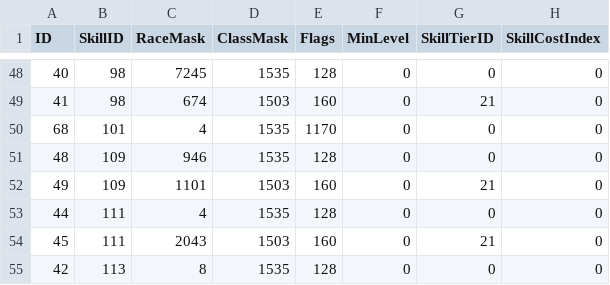
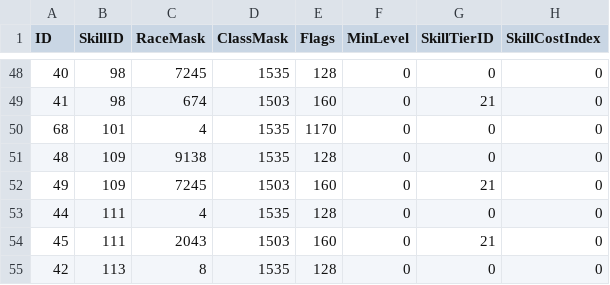
Before and after one commit to Baercraft/mod-worgoblin-high-elf, a CSV file: data/CSV from DBC/SkillRaceClassInfo.csv, drawn as a sheet; only a part is shown, gaps mark what is left out; the diff names each change by its address in the sheet, - before the commit and + after, or states it on an @@ line.

```diff
--- a/data/CSV from DBC/SkillRaceClassInfo.csv
+++ b/data/CSV from DBC/SkillRaceClassInfo.csv
-C51 (RaceMask): 946
+C51 (RaceMask): 9138
-C52 (RaceMask): 1101
+C52 (RaceMask): 7245
```
Also changed, not shown: 1 other file.
